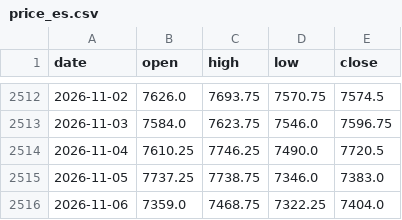
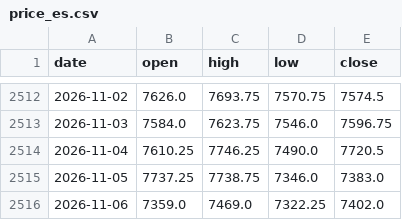
Before and after one commit to Allenvip1/G-P-C-R-2, a CSV file: data/price_es.csv, drawn as a sheet; only a part is shown, gaps mark what is left out.

```diff
--- a/data/price_es.csv
+++ b/data/price_es.csv
@@ -2515,2 +2515,2 @@ date,open,high,low,close
 2026-11-05,7737.25,7738.75,7346.0,7383.0
-2026-11-06,7359.0,7468.75,7322.25,7404.0
+2026-11-06,7359.0,7469.0,7322.25,7402.0
```
Also changed, not shown: data/cboe_daily.csv, 1 other file.
